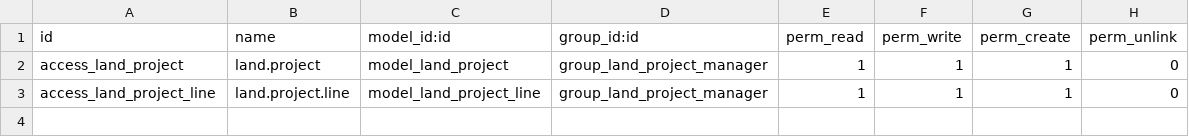
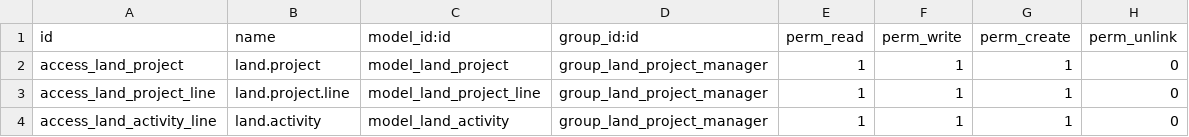
Before and after one commit to muftimuntasir/land_project, a CSV file: security/ir.model.access.csv, drawn as a sheet.

Commit message:
Activity Added

```diff
--- a/security/ir.model.access.csv
+++ b/security/ir.model.access.csv
@@ -3 +3,2 @@ access_land_project,land.project,model_land_project,group_land_project_manager,1
 access_land_project_line,land.project.line,model_land_project_line,group_land_project_manager,1,1,1,0
+access_land_activity_line,land.activity,model_land_activity,group_land_project_manager,1,1,1,0
```
Also changed, not shown: 5 other files.
